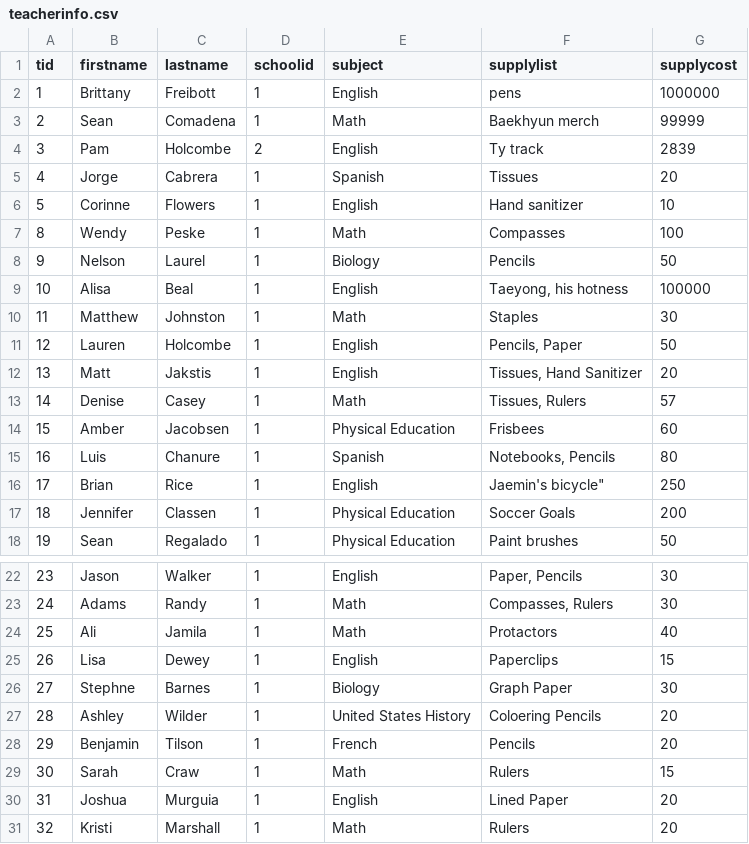
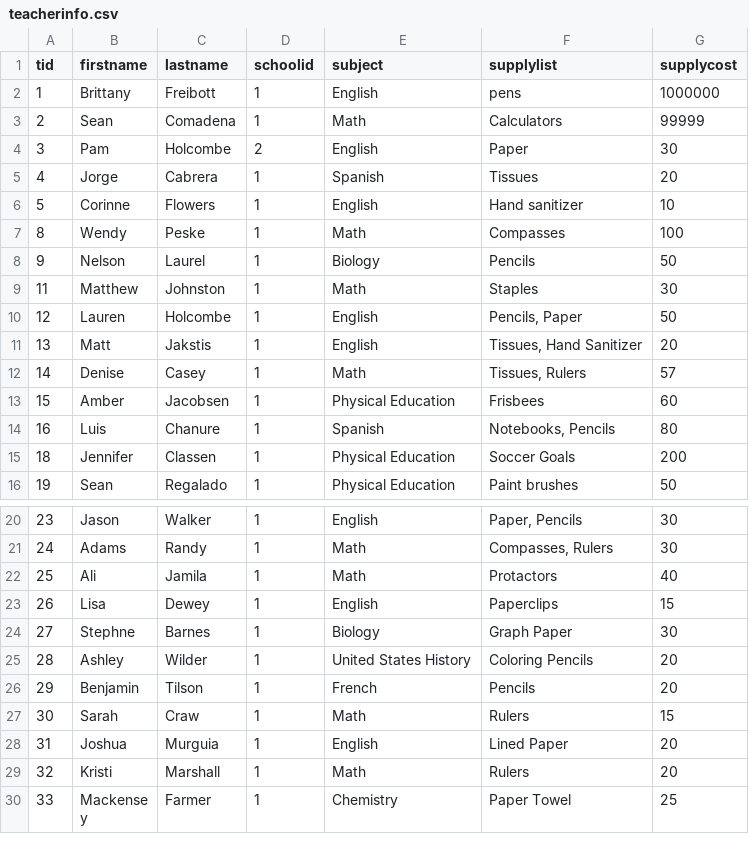
Before and after one commit to saaanya04/fundMyTeacher, a CSV file: sql_misc/teacherinfo.csv, drawn as a sheet; only a part is shown, gaps mark what is left out; the shorter side is filled out with more unchanged rows.

Commit message:
Update teacherinfo.csv

```diff
--- a/sql_misc/teacherinfo.csv
+++ b/sql_misc/teacherinfo.csv
@@ -2,4 +2,4 @@ tid,firstname,lastname,schoolid,subject,supplylist,supplycost
 1,Brittany,Freibott,1,English,pens,1000000
-2,Sean,Comadena,1,Math,Baekhyun merch,99999
-3,Pam,Holcombe,2,English,Ty track,2839
+2,Sean,Comadena,1,Math,Calculators,99999
+3,Pam,Holcombe,2,English,Paper,30
 4,Jorge,Cabrera,1,Spanish,Tissues,20
@@ -8,3 +8,2 @@ tid,firstname,lastname,schoolid,subject,supplylist,supplycost
 9,Nelson,Laurel,1,Biology,Pencils,50
-10,Alisa,Beal,1,English,"Taeyong, his hotness",100000
 11,Matthew,Johnston,1,Math,Staples,30
@@ -15,3 +14,2 @@ tid,firstname,lastname,schoolid,subject,supplylist,supplycost
 16,Luis,Chanure,1,Spanish,"Notebooks, Pencils",80
-17,Brian,Rice,1,English,"Jaemin'"s bicycle",250
 18,Jennifer,Classen,1,Physical Education,Soccer Goals,200
@@ -26,3 +24,3 @@ tid,firstname,lastname,schoolid,subject,supplylist,supplycost
 27,Stephne,Barnes,1,Biology,Graph Paper,30
-28,Ashley,Wilder,1,United States History,Coloering Pencils,20
+28,Ashley,Wilder,1,United States History,Coloring Pencils,20
 29,Benjamin,Tilson,1,French,Pencils,20
```
